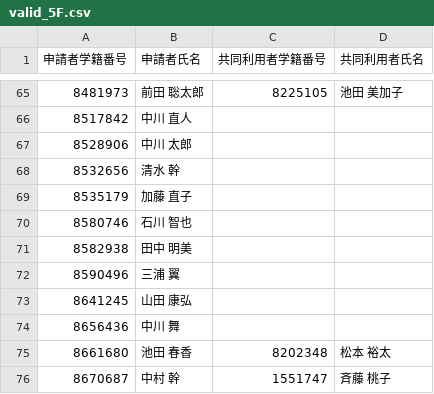
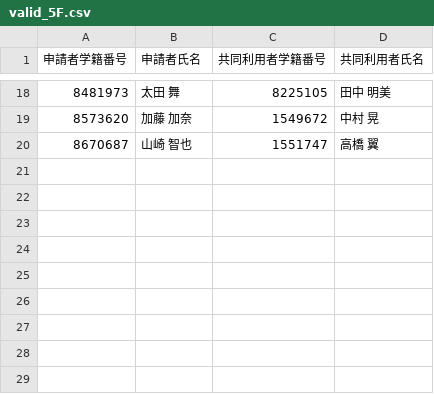
Before and after one commit to Dot-P/Locker-Competition, a CSV file: output/term1/valid_5F.csv, drawn as a sheet; only a part is shown, gaps mark what is left out; the diff covers the shown part only.

```diff
--- a/output/term1/valid_5F.csv
+++ b/output/term1/valid_5F.csv
@@ -65,12 +18,3 @@
-8481973,前田 聡太郎,8225105,池田 美加子
-8517842,中川 直人,,
-8528906,中川 太郎,,
-8532656,清水 幹,,
-8535179,加藤 直子,,
-8580746,石川 智也,,
-8582938,田中 明美,,
-8590496,三浦 翼,,
-8641245,山田 康弘,,
-8656436,中川 舞,,
-8661680,池田 春香,8202348,松本 裕太
-8670687,中村 幹,1551747,斉藤 桃子
+8481973,太田 舞,8225105,田中 明美
+8573620,加藤 加奈,1549672,中村 晃
+8670687,山崎 智也,1551747,高橋 翼
```
Also changed, not shown: 6 added rows, 53 removed rows and 20 edited cells elsewhere in this file, input/partner_data.csv, output/term1/valid_2F.csv, 16 other files.
